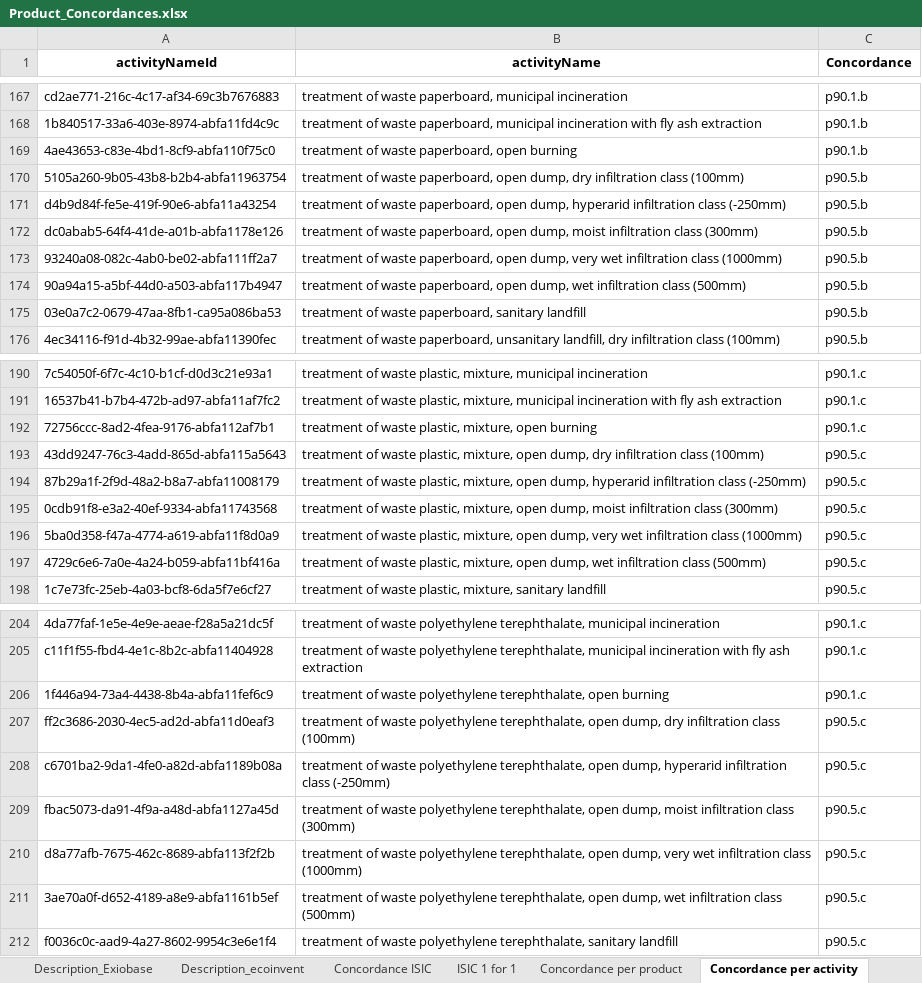
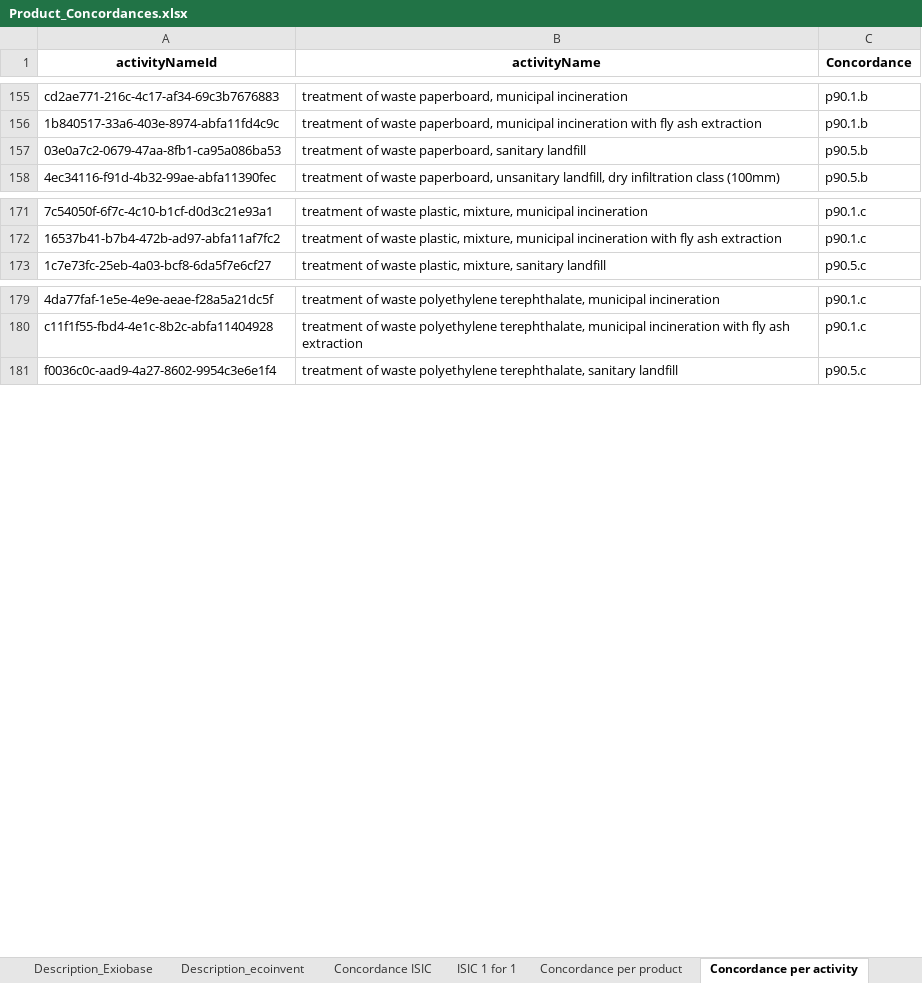
Before and after one commit to MaximeAgez/pylcaio, an Excel workbook: src/Data/eco3.5_exio3/Product_Concordances.xlsx, sheet Concordance per activity, drawn as a sheet; only a part is shown, gaps mark what is left out; values as stored, in another font and other column widths than the file's, no borders; the diff covers the shown part only; the diff names each change by its address in the sheet, - before the commit and + after, or states it on an @@ line.

```diff
--- a/src/Data/eco3.5_exio3/Product_Concordances.xlsx (sheet Concordance per activity)
+++ b/src/Data/eco3.5_exio3/Product_Concordances.xlsx (sheet Concordance per activity)
-row 169: 4ae43653-c83e-4bd1-8cf9-abfa110f75c0 | treatment of waste paperboard, open burning | p90.1.b
-row 170: 5105a260-9b05-43b8-b2b4-abfa11963754 | treatment of waste paperboard, open dump, dry infiltration class (100mm) | p90.5.b
-row 171: d4b9d84f-fe5e-419f-90e6-abfa11a43254 | treatment of waste paperboard, open dump, hyperarid infiltration class (-250mm) | p90.5.b
-row 172: dc0abab5-64f4-41de-a01b-abfa1178e126 | treatment of waste paperboard, open dump, moist infiltration class (300mm) | p90.5.b
-row 173: 93240a08-082c-4ab0-be02-abfa111ff2a7 | treatment of waste paperboard, open dump, very wet infiltration class (1000mm) | p90.5.b
-row 174: 90a94a15-a5bf-44d0-a503-abfa117b4947 | treatment of waste paperboard, open dump, wet infiltration class (500mm) | p90.5.b
-row 192: 72756ccc-8ad2-4fea-9176-abfa112af7b1 | treatment of waste plastic, mixture, open burning | p90.1.c
-row 193: 43dd9247-76c3-4add-865d-abfa115a5643 | treatment of waste plastic, mixture, open dump, dry infiltration class (100mm) | p90.5.c
-row 194: 87b29a1f-2f9d-48a2-b8a7-abfa11008179 | treatment of waste plastic, mixture, open dump, hyperarid infiltration class (-250mm) | p90.5.c
-row 195: 0cdb91f8-e3a2-40ef-9334-abfa11743568 | treatment of waste plastic, mixture, open dump, moist infiltration class (300mm) | p90.5.c
-row 196: 5ba0d358-f47a-4774-a619-abfa11f8d0a9 | treatment of waste plastic, mixture, open dump, very wet infiltration class (1000mm) | p90.5.c
-row 197: 4729c6e6-7a0e-4a24-b059-abfa11bf416a | treatment of waste plastic, mixture, open dump, wet infiltration class (500mm) | p90.5.c
-row 206: 1f446a94-73a4-4438-8b4a-abfa11fef6c9 | treatment of waste polyethylene terephthalate, open burning | p90.1.c
-row 207: ff2c3686-2030-4ec5-ad2d-abfa11d0eaf3 | treatment of waste polyethylene terephthalate, open dump, dry infiltration class (100mm) | p90.5.c
-row 208: c6701ba2-9da1-4fe0-a82d-abfa1189b08a | treatment of waste polyethylene terephthalate, open dump, hyperarid infiltration class (-250mm) | p90.5.c
-row 209: fbac5073-da91-4f9a-a48d-abfa1127a45d | treatment of waste polyethylene terephthalate, open dump, moist infiltration class (300mm) | p90.5.c
-row 210: d8a77afb-7675-462c-8689-abfa113f2f2b | treatment of waste polyethylene terephthalate, open dump, very wet infiltration class (1000mm) | p90.5.c
-row 211: 3ae70a0f-d652-4189-a8e9-abfa1161b5ef | treatment of waste polyethylene terephthalate, open dump, wet infiltration class (500mm) | p90.5.c
```
Also changed, not shown: 49 removed rows and 12 edited cells elsewhere in this sheet, sheet Concordance per product, other sheet tabs, charts or pictures.
